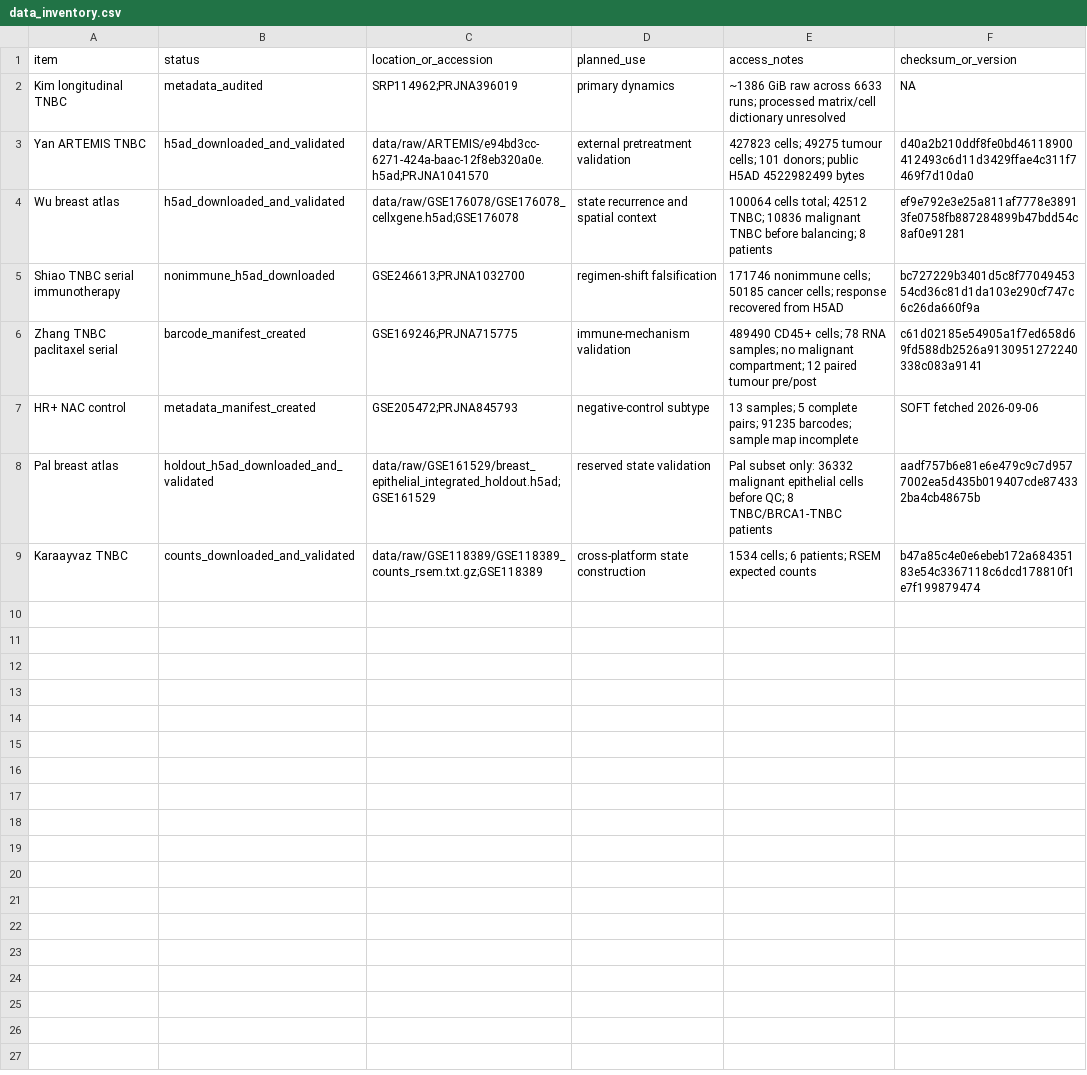
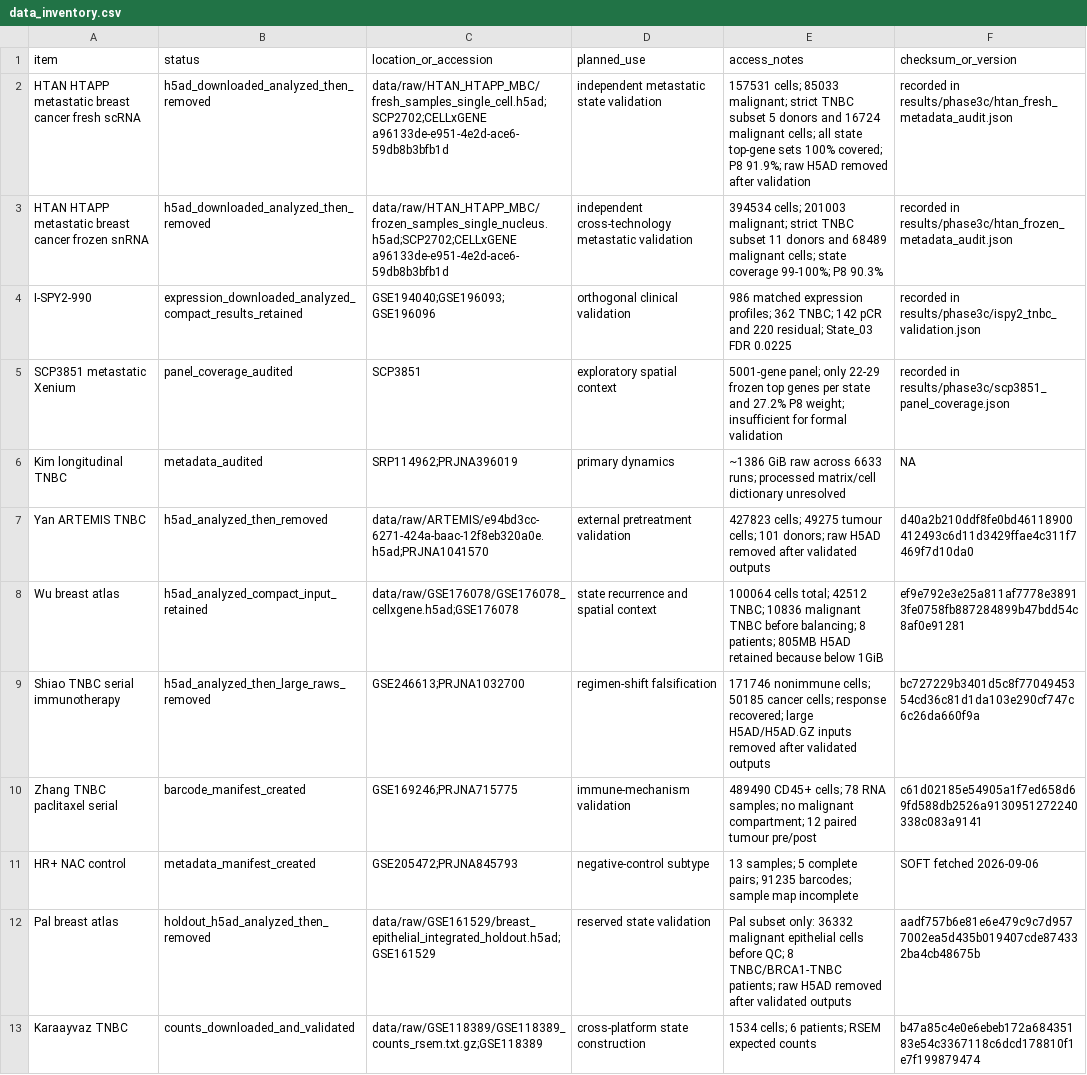
Before and after one commit to JPais7/TumourCell, a CSV file: data_inventory.csv, drawn as a sheet.

```diff
--- a/data_inventory.csv
+++ b/data_inventory.csv
@@ -1,9 +1,13 @@
 item,status,location_or_accession,planned_use,access_notes,checksum_or_version
+HTAN HTAPP metastatic breast cancer fresh scRNA,h5ad_downloaded_analyzed_then_removed,data/raw/HTAN_HTAPP_MBC/fresh_samples_single_cell.h5ad;SCP2702;CELLxGENE a96133de-e951-4e2d-ace6-59db8b3bfb1d,independent metastatic state validation,"157531 cells; 85033 malignant; strict TNBC subset 5 donors and 16724 malignant cells; all state top-gene sets 100% covered; P8 91.9%; raw H5AD removed after validation",recorded in results/phase3c/htan_fresh_metadata_audit.json
+HTAN HTAPP metastatic breast cancer frozen snRNA,h5ad_downloaded_analyzed_then_removed,data/raw/HTAN_HTAPP_MBC/frozen_samples_single_nucleus.h5ad;SCP2702;CELLxGENE a96133de-e951-4e2d-ace6-59db8b3bfb1d,independent cross-technology metastatic validation,"394534 cells; 201003 malignant; strict TNBC subset 11 donors and 68489 malignant cells; state coverage 99-100%; P8 90.3%",recorded in results/phase3c/htan_frozen_metadata_audit.json
+I-SPY2-990,expression_downloaded_analyzed_compact_results_retained,GSE194040;GSE196093;GSE196096,orthogonal clinical validation,"986 matched expression profiles; 362 TNBC; 142 pCR and 220 residual; State_03 FDR 0.0225",recorded in results/phase3c/ispy2_tnbc_validation.json
+SCP3851 metastatic Xenium,panel_coverage_audited,SCP3851,exploratory spatial context,"5001-gene panel; only 22-29 frozen top genes per state and 27.2% P8 weight; insufficient for formal validation",recorded in results/phase3c/scp3851_panel_coverage.json
 Kim longitudinal TNBC,metadata_audited,SRP114962;PRJNA396019,primary dynamics,"~1386 GiB raw across 6633 runs; processed matrix/cell dictionary unresolved",NA
-Yan ARTEMIS TNBC,h5ad_downloaded_and_validated,data/raw/ARTEMIS/e94bd3cc-6271-424a-baac-12f8eb320a0e.h5ad;PRJNA1041570,external pretreatment validation,"427823 cells; 49275 tumour cells; 101 donors; public H5AD 4522982499 bytes",d40a2b210ddf8fe0bd46118900412493c6d11d3429ffae4c311f7469f7d10da0
-Wu breast atlas,h5ad_downloaded_and_validated,data/raw/GSE176078/GSE176078_cellxgene.h5ad;GSE176078,state recurrence and spatial context,"100064 cells total; 42512 TNBC; 10836 malignant TNBC before balancing; 8 patients",ef9e792e3e25a811af7778e38913fe0758fb887284899b47bdd54c8af0e91281
-Shiao TNBC serial immunotherapy,nonimmune_h5ad_downloaded,GSE246613;PRJNA1032700,regimen-shift falsification,"171746 nonimmune cells; 50185 cancer cells; response recovered from H5AD",bc727229b3401d5c8f7704945354cd36c81d1da103e290cf747c6c26da660f9a
+Yan ARTEMIS TNBC,h5ad_analyzed_then_removed,data/raw/ARTEMIS/e94bd3cc-6271-424a-baac-12f8eb320a0e.h5ad;PRJNA1041570,external pretreatment validation,"427823 cells; 49275 tumour cells; 101 donors; raw H5AD removed after validated outputs",d40a2b210ddf8fe0bd46118900412493c6d11d3429ffae4c311f7469f7d10da0
+Wu breast atlas,h5ad_analyzed_compact_input_retained,data/raw/GSE176078/GSE176078_cellxgene.h5ad;GSE176078,state recurrence and spatial context,"100064 cells total; 42512 TNBC; 10836 malignant TNBC before balancing; 8 patients; 805MB H5AD retained because below 1GiB",ef9e792e3e25a811af7778e38913fe0758fb887284899b47bdd54c8af0e91281
+Shiao TNBC serial immunotherapy,h5ad_analyzed_then_large_raws_removed,GSE246613;PRJNA1032700,regimen-shift falsification,"171746 nonimmune cells; 50185 cancer cells; response recovered; large H5AD/H5AD.GZ inputs removed after validated outputs",bc727229b3401d5c8f7704945354cd36c81d1da103e290cf747c6c26da660f9a
 Zhang TNBC paclitaxel serial,barcode_manifest_created,GSE169246;PRJNA715775,immune-mechanism validation,"489490 CD45+ cells; 78 RNA samples; no malignant compartment; 12 paired tumour pre/post",c61d02185e54905a1f7ed658d69fd588db2526a9130951272240338c083a9141
 HR+ NAC control,metadata_manifest_created,GSE205472;PRJNA845793,negative-control subtype,"13 samples; 5 complete pairs; 91235 barcodes; sample map incomplete",SOFT fetched 2026-09-06
-Pal breast atlas,holdout_h5ad_downloaded_and_validated,data/raw/GSE161529/breast_epithelial_integrated_holdout.h5ad;GSE161529,reserved state validation,"Pal subset only: 36332 malignant epithelial cells before QC; 8 TNBC/BRCA1-TNBC patients",aadf757b6e81e6e479c9c7d9577002ea5d435b019407cde874332ba4cb48675b
+Pal breast atlas,holdout_h5ad_analyzed_then_removed,data/raw/GSE161529/breast_epithelial_integrated_holdout.h5ad;GSE161529,reserved state validation,"Pal subset only: 36332 malignant epithelial cells before QC; 8 TNBC/BRCA1-TNBC patients; raw H5AD removed after validated outputs",aadf757b6e81e6e479c9c7d9577002ea5d435b019407cde874332ba4cb48675b
 Karaayvaz TNBC,counts_downloaded_and_validated,data/raw/GSE118389/GSE118389_counts_rsem.txt.gz;GSE118389,cross-platform state construction,"1534 cells; 6 patients; RSEM expected counts",b47a85c4e0e6ebeb172a68435183e54c3367118c6dcd178810f1e7f199879474
```
Also changed, not shown: dataset_utility_matrix.csv, 39 other files.
